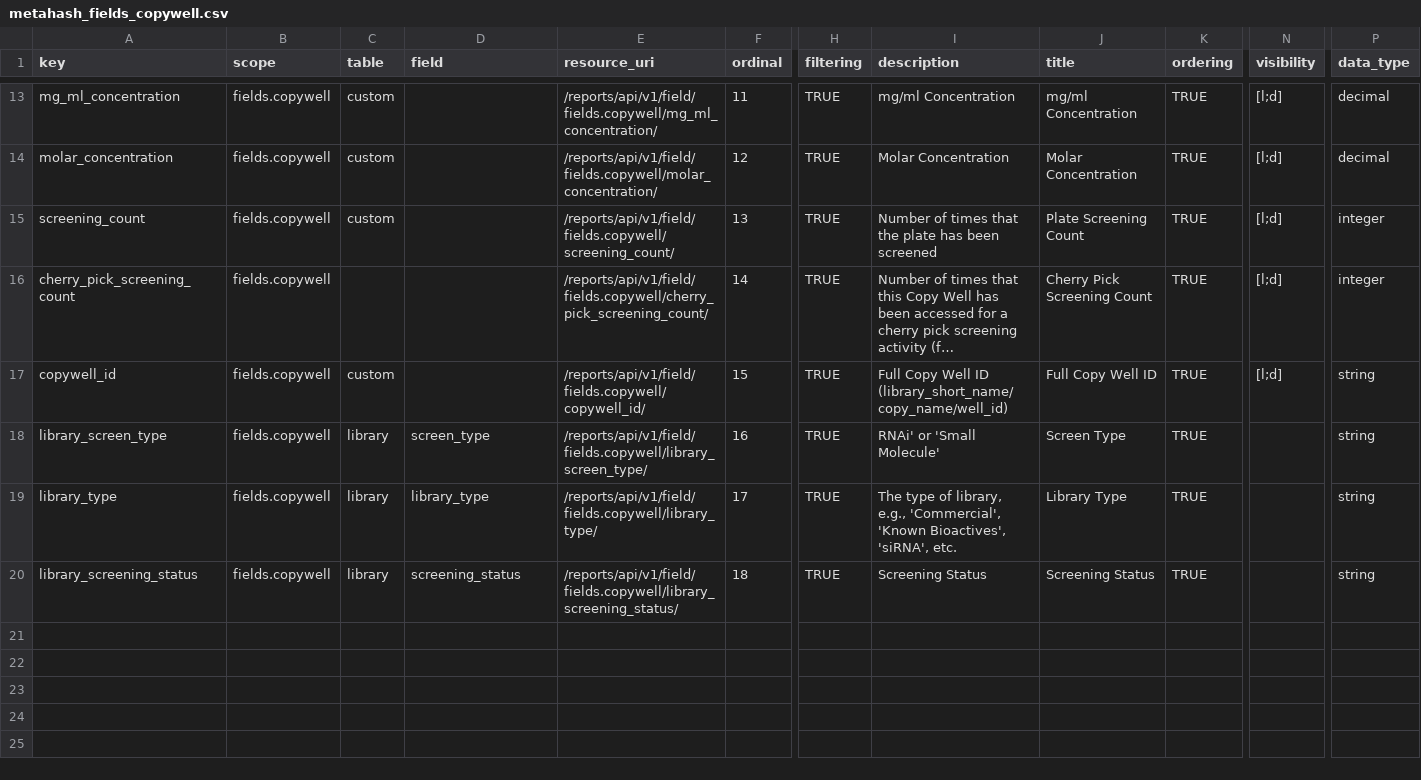
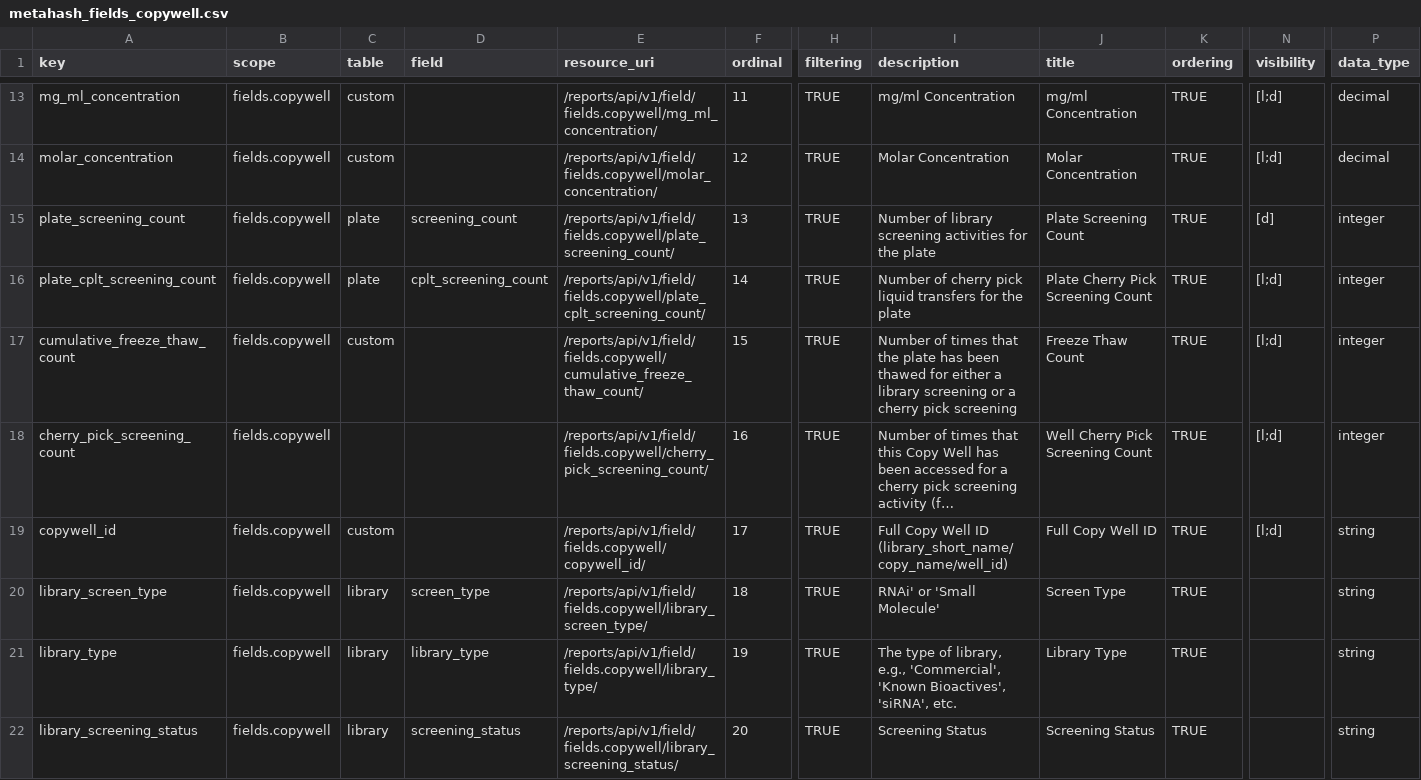
Before and after one commit to seanderickson/lims, a CSV file: db/static/api_init/metahash_fields_copywell.csv, drawn as a sheet; only a part is shown, gaps mark what is left out; long unchanged cells end in …; addresses are those after the commit; rows hold the shown columns only; the diff names each change by its address in the sheet, - before the commit and + after, or states it on an @@ line.

Commit message:
update copywell colums: cumulative_freeze_thaw_count

```diff
--- a/db/static/api_init/metahash_fields_copywell.csv
+++ b/db/static/api_init/metahash_fields_copywell.csv
+row 15: plate_screening_count | fields.copywell | plate | screening_count | /reports/api/v1/field/fields.copywell/plate_screening_count/ | 13 | TRUE | Number of library screening activities for the plate | Plate Screening Count | TRUE | [d] | integer
+row 16: plate_cplt_screening_count | fields.copywell | plate | cplt_screening_count | /reports/api/v1/field/fields.copywell/plate_cplt_screening_count/ | 14 | TRUE | Number of cherry pick liquid transfers for the plate | Plate Cherry Pick Screening Count | TRUE | [l;d] | integer
-A17 (key): screening_count
+A17 (key): cumulative_freeze_thaw_count
-E17 (resource_uri): /reports/api/v1/field/fields.copywell/screening_count/
+E17 (resource_uri): /reports/api/v1/field/fields.copywell/cumulative_freeze_thaw_count/
-F17 (ordinal): 13
+F17 (ordinal): 15
-I17 (description): …has been screened
+I17 (description): …has been thawed for either a library screening or a cherry pick screening
-J17 (title): Plate Screening Count
+J17 (title): Freeze Thaw Count
-F18 (ordinal): 14
+F18 (ordinal): 16
-J18 (title): Cherry Pick Screening Count
+J18 (title): Well Cherry Pick Screening Count
-F19 (ordinal): 15
+F19 (ordinal): 17
-F20 (ordinal): 16
+F20 (ordinal): 18
-F21 (ordinal): 17
+F21 (ordinal): 19
-F22 (ordinal): 18
+F22 (ordinal): 20
```
Also changed, not shown: 1 other file.
